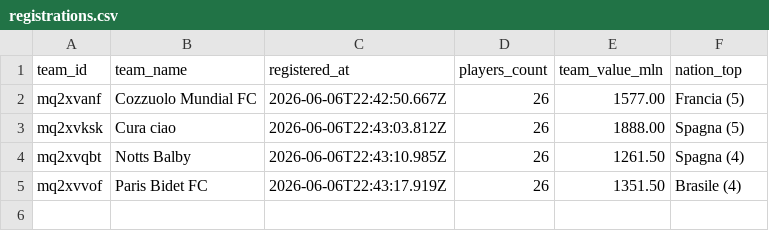
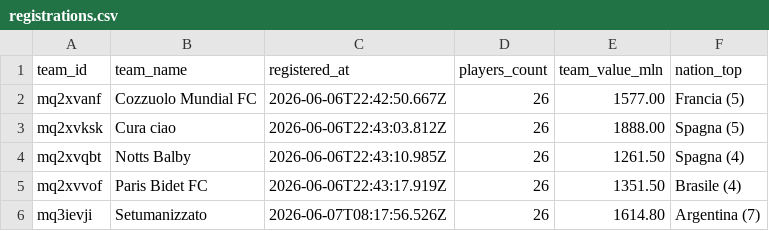
Before and after one commit to PablitoN82/FantaMondiale, a CSV file: database/registrations.csv, drawn as a sheet; the diff names each change by its address in the sheet, - before the commit and + after, or states it on an @@ line.

```diff
--- a/database/registrations.csv
+++ b/database/registrations.csv
+row 6: mq3ievji | Setumanizzato | 2026-06-07T08:17:56.526Z | 26 | 1614.80 | Argentina (7)
```
Also changed, not shown: database/rosters.csv.
